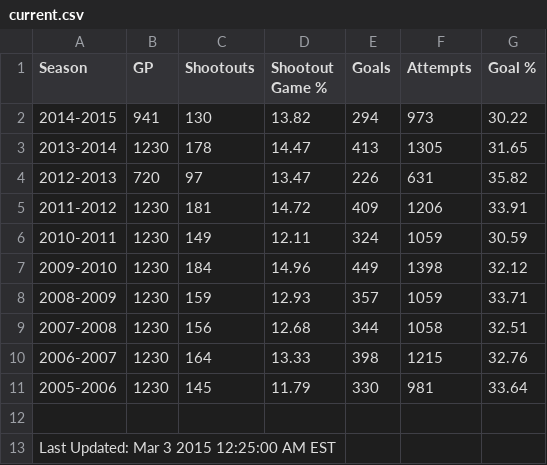
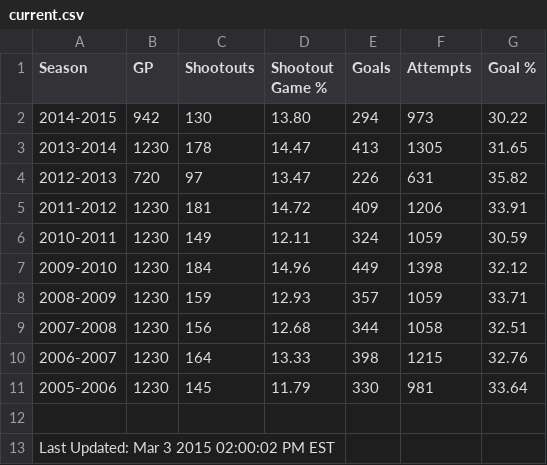
Before and after one commit to pyreking/Shootout, a CSV file: summary/current.csv, drawn as a sheet.

```diff
--- a/summary/current.csv
+++ b/summary/current.csv
@@ -1,3 +1,3 @@
 Season,GP,Shootouts,Shootout Game %,Goals,Attempts,Goal %
-2014-2015,941,130,13.82,294,973,30.22
+2014-2015,942,130,13.80,294,973,30.22
 2013-2014,1230,178,14.47,413,1305,31.65
@@ -12,2 +12,2 @@ Season,GP,Shootouts,Shootout Game %,Goals,Attempts,Goal %
 
-Last Updated: Mar 3 2015 12:25:00 AM EST
+Last Updated: Mar 3 2015 02:00:02 PM EST
```
Also changed, not shown: shots/shots.csv, summary/change_log.csv, 4 other files.
